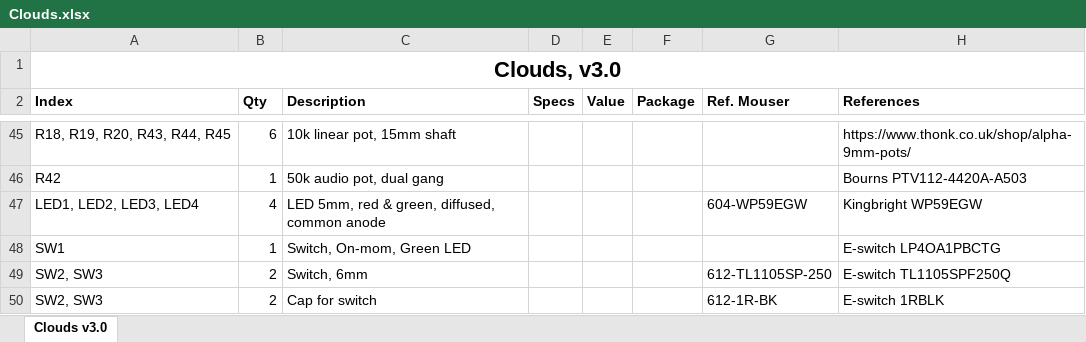
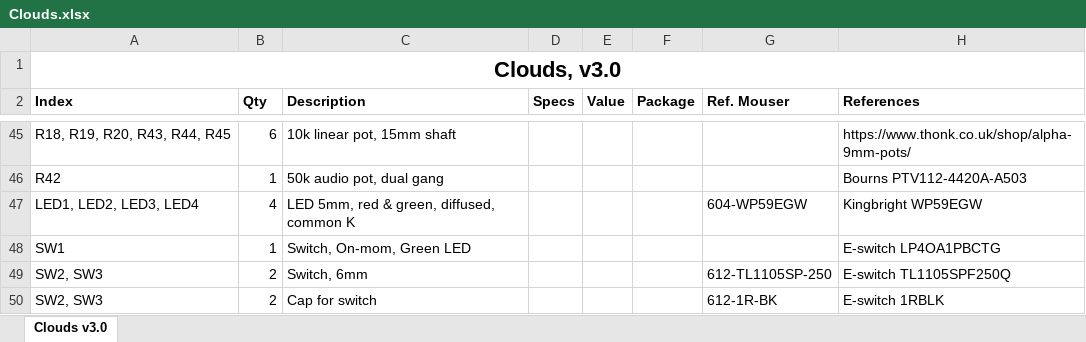
Before and after one commit to pichenettes/eurorack, an Excel workbook: clouds/hardware_design/Clouds.xlsx, sheet Clouds v3.0, drawn as a sheet; only a part is shown, gaps mark what is left out; values as stored, in another font and other column widths than the file's, no borders; the diff names each change by its address in the sheet, - before the commit and + after, or states it on an @@ line.

Commit message:
Fixed mistake in Clouds BOM

```diff
--- a/clouds/hardware_design/Clouds.xlsx (sheet Clouds v3.0)
+++ b/clouds/hardware_design/Clouds.xlsx (sheet Clouds v3.0)
-C47 (Description): LED 5mm, red & green, diffused, common anode
+C47 (Description): LED 5mm, red & green, diffused, common K
```
